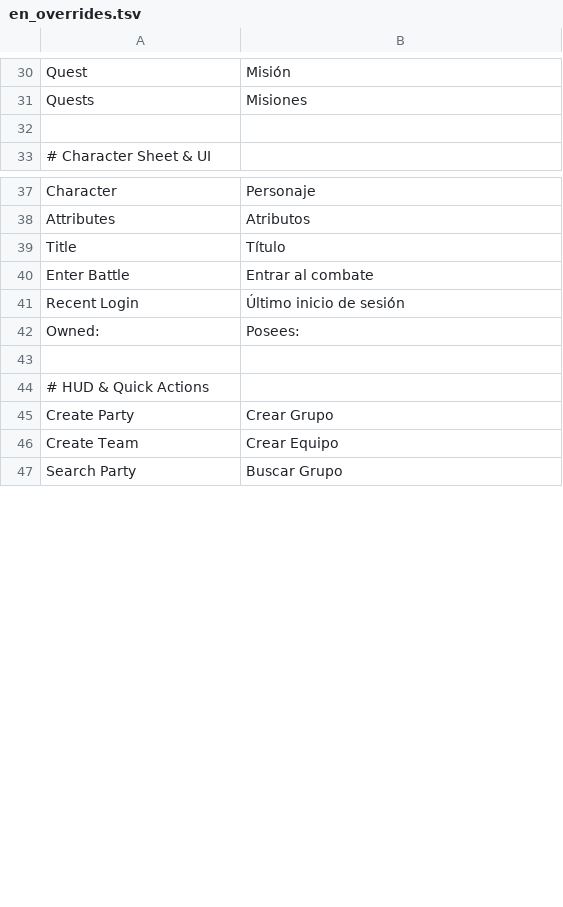
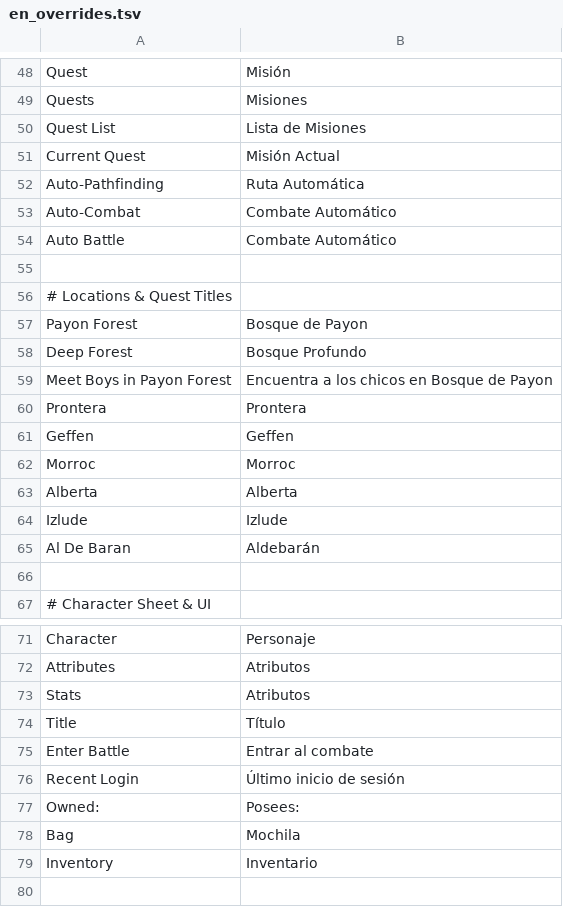
Before and after one commit to soyerno/ro3emu-server, a TSV file: src/Ro3Emu.Loc/en_overrides.tsv, drawn as a sheet; only a part is shown, gaps mark what is left out; the shorter side is filled out with more unchanged rows; the diff covers the shown part only.

Commit message:
fix(loc): keep NPCs and Mobs in English, translate quest prefixes and remainder to Spanish

```diff
--- a/src/Ro3Emu.Loc/en_overrides.tsv
+++ b/src/Ro3Emu.Loc/en_overrides.tsv
@@ -31,2 +49,18 @@ Quest	Misión
 Quests	Misiones
+Quest List	Lista de Misiones
+Current Quest	Misión Actual
+Auto-Pathfinding	Ruta Automática
+Auto-Combat	Combate Automático
+Auto Battle	Combate Automático
+
+# Locations & Quest Titles
+Payon Forest	Bosque de Payon
+Deep Forest	Bosque Profundo
+Meet Boys in Payon Forest	Encuentra a los chicos en Bosque de Payon
+Prontera	Prontera
+Geffen	Geffen
+Morroc	Morroc
+Alberta	Alberta
+Izlude	Izlude
+Al De Baran	Aldebarán
 
@@ -38,2 +72,3 @@ Character	Personaje
 Attributes	Atributos
+Stats	Atributos
 Title	Título
@@ -42,2 +77,4 @@ Recent Login	Último inicio de sesión
 Owned:	Posees:
+Bag	Mochila
+Inventory	Inventario
 
```
Also changed, not shown: 18 added rows, 2 removed rows and 2 edited cells elsewhere in this file, 1 other file.
